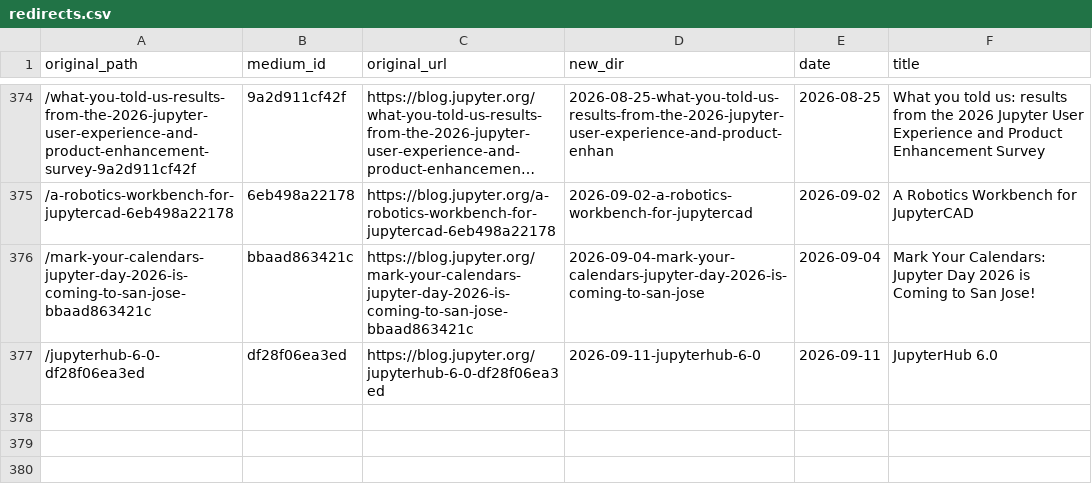
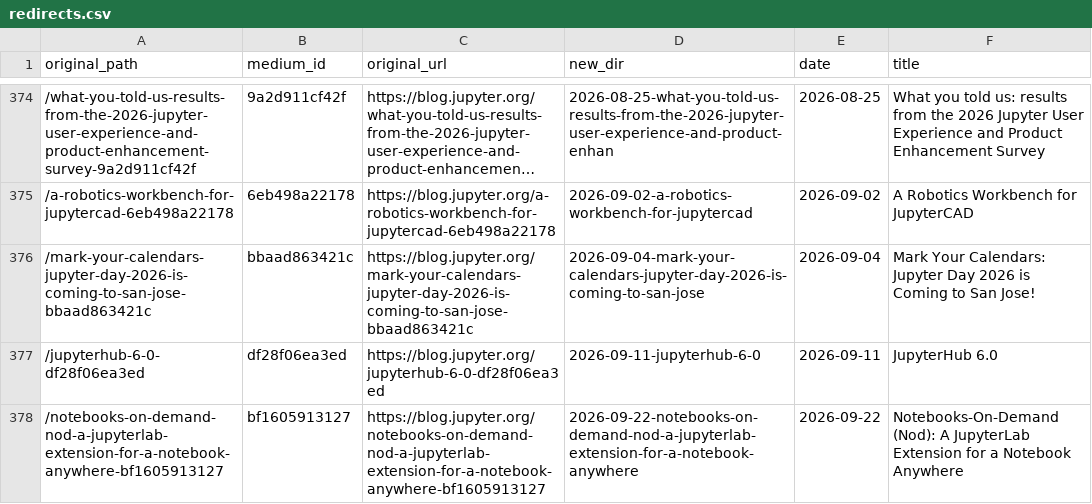
Before and after one commit to jasongrout/medium-archive, a CSV file: archive/redirects.csv, drawn as a sheet; only a part is shown, gaps mark what is left out; long unchanged cells end in …; the diff names each change by its address in the sheet, - before the commit and + after, or states it on an @@ line.

```diff
--- a/archive/redirects.csv
+++ b/archive/redirects.csv
+row 378: /notebooks-on-demand-nod-a-jupyterlab-extension-for-a-notebook-anywhere-bf1605913127 | bf1605913127 | https://blog.jupyter.org/notebooks-on-demand-nod-a-jupyterlab-extension-for-a-notebook-anywhere-bf1605913127 | 2026-09-22-notebooks-on-demand-nod-a-jupyterlab-extension-for-a-notebook-anywhere | 2026-09-22 | Notebooks-On-Demand (Nod): A JupyterLab Extension for a Notebook Anywhere
```
Also changed, not shown: 1 other file.
